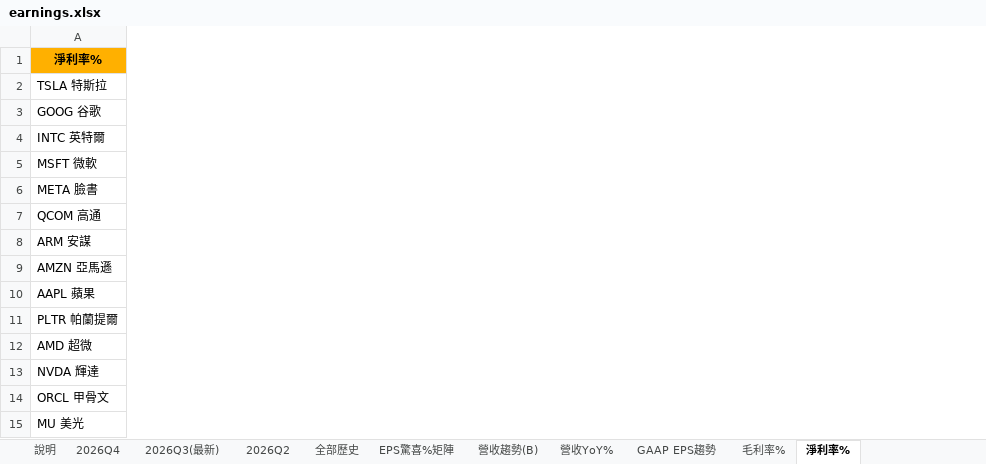
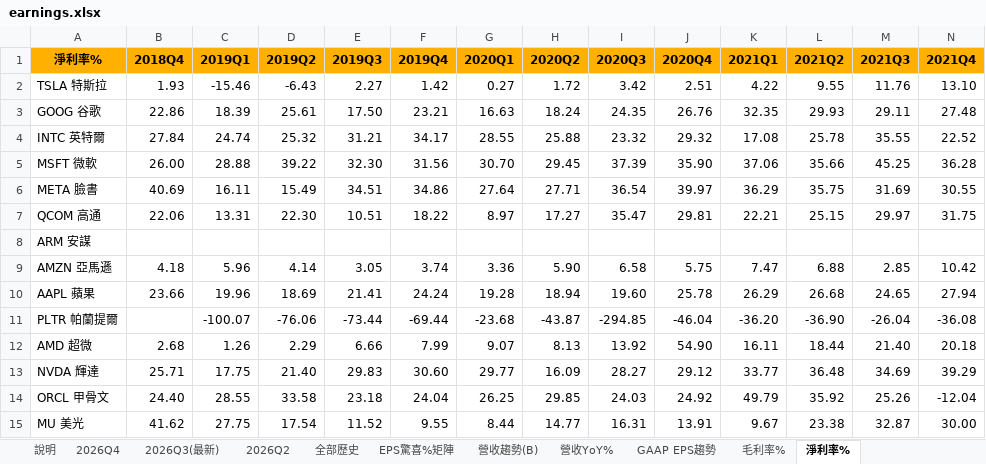
Before and after one commit to mywu-cloud/ustech, an Excel workbook: public/data/exports/earnings.xlsx, sheet 淨利率%, drawn as a sheet; only a part is shown; values as stored, in another font and other column widths than the file's, no borders; conditional formats not drawn; the diff covers the shown part only; the diff names each change by its address in the sheet, - before the commit and + after, or states it on an @@ line.

```diff
--- a/public/data/exports/earnings.xlsx (sheet 淨利率%)
+++ b/public/data/exports/earnings.xlsx (sheet 淨利率%)
+column B (2018Q4), rows 2-15: 1.93 | 22.86 | 27.84 | 26.00 | 40.69 | 22.06 |  | 4.18 | 23.66 |  | 2.68 | 25.71 | 24.40 | 41.62
+column C (2019Q1), rows 2-15: -15.46 | 18.39 | 24.74 | 28.88 | 16.11 | 13.31 |  | 5.96 | 19.96 | -100.07 | 1.26 | 17.75 | 28.55 | 27.75
+column D (2019Q2), rows 2-15: -6.43 | 25.61 | 25.32 | 39.22 | 15.49 | 22.30 |  | 4.14 | 18.69 | -76.06 | 2.29 | 21.40 | 33.58 | 17.54
+column E (2019Q3), rows 2-15: 2.27 | 17.50 | 31.21 | 32.30 | 34.51 | 10.51 |  | 3.05 | 21.41 | -73.44 | 6.66 | 29.83 | 23.18 | 11.52
+column F (2019Q4), rows 2-15: 1.42 | 23.21 | 34.17 | 31.56 | 34.86 | 18.22 |  | 3.74 | 24.24 | -69.44 | 7.99 | 30.60 | 24.04 | 9.55
+column G (2020Q1), rows 2-15: 0.27 | 16.63 | 28.55 | 30.70 | 27.64 | 8.97 |  | 3.36 | 19.28 | -23.68 | 9.07 | 29.77 | 26.25 | 8.44
+column H (2020Q2), rows 2-15: 1.72 | 18.24 | 25.88 | 29.45 | 27.71 | 17.27 |  | 5.90 | 18.94 | -43.87 | 8.13 | 16.09 | 29.85 | 14.77
+column I (2020Q3), rows 2-15: 3.42 | 24.35 | 23.32 | 37.39 | 36.54 | 35.47 |  | 6.58 | 19.60 | -294.85 | 13.92 | 28.27 | 24.03 | 16.31
+column J (2020Q4), rows 2-15: 2.51 | 26.76 | 29.32 | 35.90 | 39.97 | 29.81 |  | 5.75 | 25.78 | -46.04 | 54.90 | 29.12 | 24.92 | 13.91
+column K (2021Q1), rows 2-15: 4.22 | 32.35 | 17.08 | 37.06 | 36.29 | 22.21 |  | 7.47 | 26.29 | -36.20 | 16.11 | 33.77 | 49.79 | 9.67
+column L (2021Q2), rows 2-15: 9.55 | 29.93 | 25.78 | 35.66 | 35.75 | 25.15 |  | 6.88 | 26.68 | -36.90 | 18.44 | 36.48 | 35.92 | 23.38
+column M (2021Q3), rows 2-15: 11.76 | 29.11 | 35.55 | 45.25 | 31.69 | 29.97 |  | 2.85 | 24.65 | -26.04 | 21.40 | 34.69 | 25.26 | 32.87
+column N (2021Q4), rows 2-15: 13.10 | 27.48 | 22.52 | 36.28 | 30.55 | 31.75 |  | 10.42 | 27.94 | -36.08 | 20.18 | 39.29 | -12.04 | 30.00
```
Also changed, not shown: 7 added columns and 11 edited cells elsewhere in this sheet, sheet 全部歷史, sheet 毛利率%, sheet 營收YoY%, sheet GAAP EPS趨勢, sheet 營收趨勢(B), sheet 2026Q3(最新), 2 more sheets, 5 other files.
